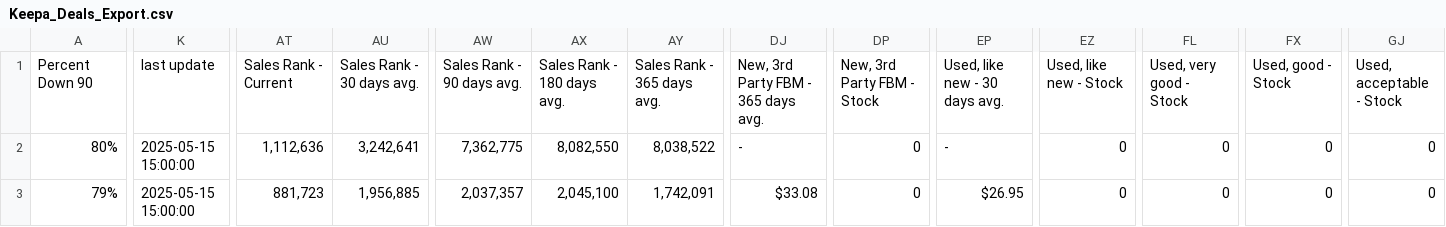
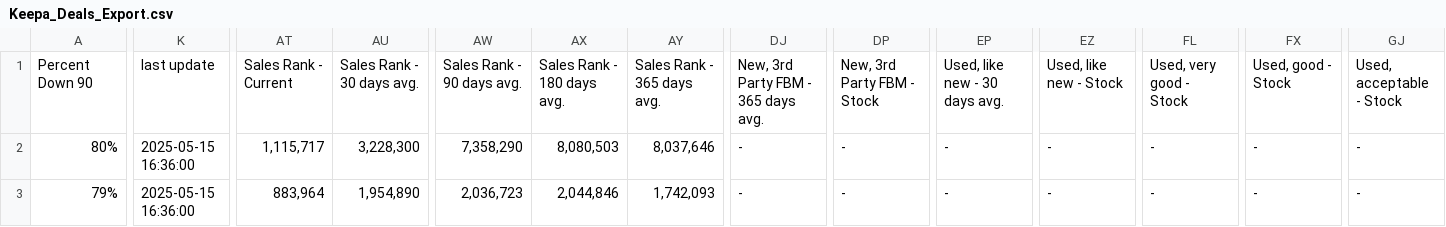
Before and after one commit to timemery/keepa-deals, a CSV file: Keepa_Deals_Export.csv, drawn as a sheet; only a part is shown, gaps mark what is left out; the diff covers the shown part only; the diff names each change by its address in the sheet, - before the commit and + after, or states it on an @@ line.

```diff
--- a/Keepa_Deals_Export.csv
+++ b/Keepa_Deals_Export.csv
-K2:K3: 2025-05-15 15:00:00
+K2:K3: 2025-05-15 16:36:00
-AT2: 1,112,636
+AT2: 1,115,717
-AU2: 3,242,641
+AU2: 3,228,300
-AW2: 7,362,775
+AW2: 7,358,290
-AX2: 8,082,550
+AX2: 8,080,503
-AY2: 8,038,522
+AY2: 8,037,646
-DP2:DP3: 0
+DP2:DP3: -
-EZ2:EZ3: 0
+EZ2:EZ3: -
-FL2:FL3: 0
+FL2:FL3: -
-FX2:FX3: 0
+FX2:FX3: -
-GJ2:GJ3: 0
+GJ2:GJ3: -
-AT3: 881,723
+AT3: 883,964
-AU3: 1,956,885
+AU3: 1,954,890
-AW3: 2,037,357
+AW3: 2,036,723
-AX3: 2,045,100
+AX3: 2,044,846
-AY3: 1,742,091
+AY3: 1,742,093
-DJ3: $33.08
+DJ3: -
-EP3: $26.95
+EP3: -
```
Also changed, not shown: 70 edited cells elsewhere in this file, 5 other files.
